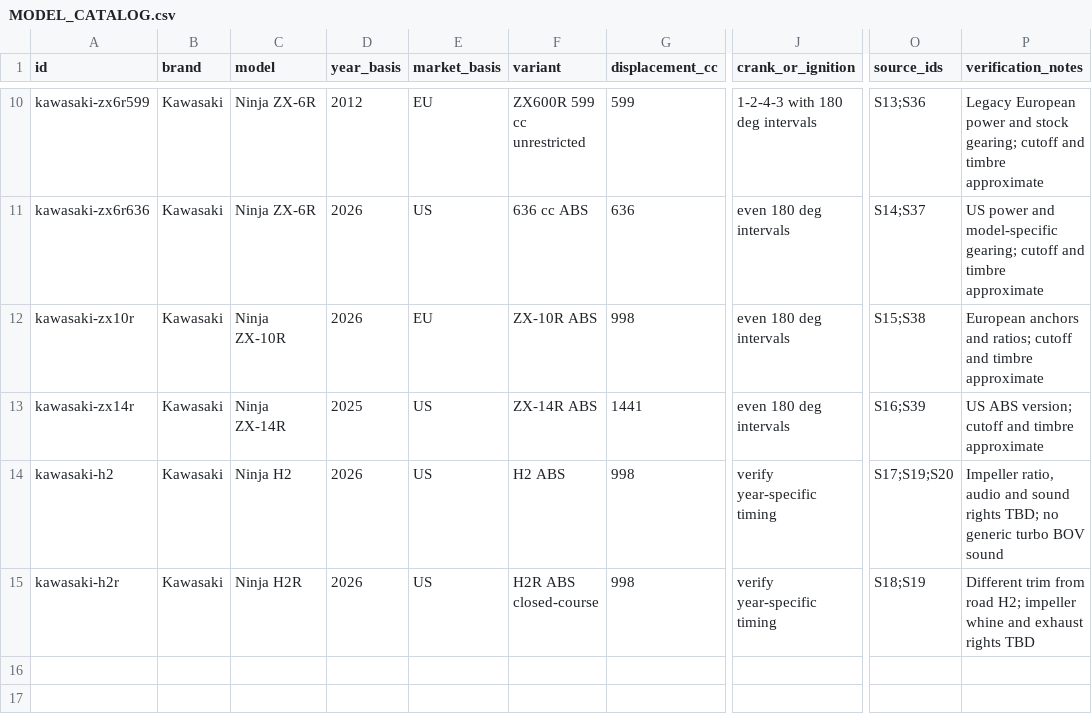
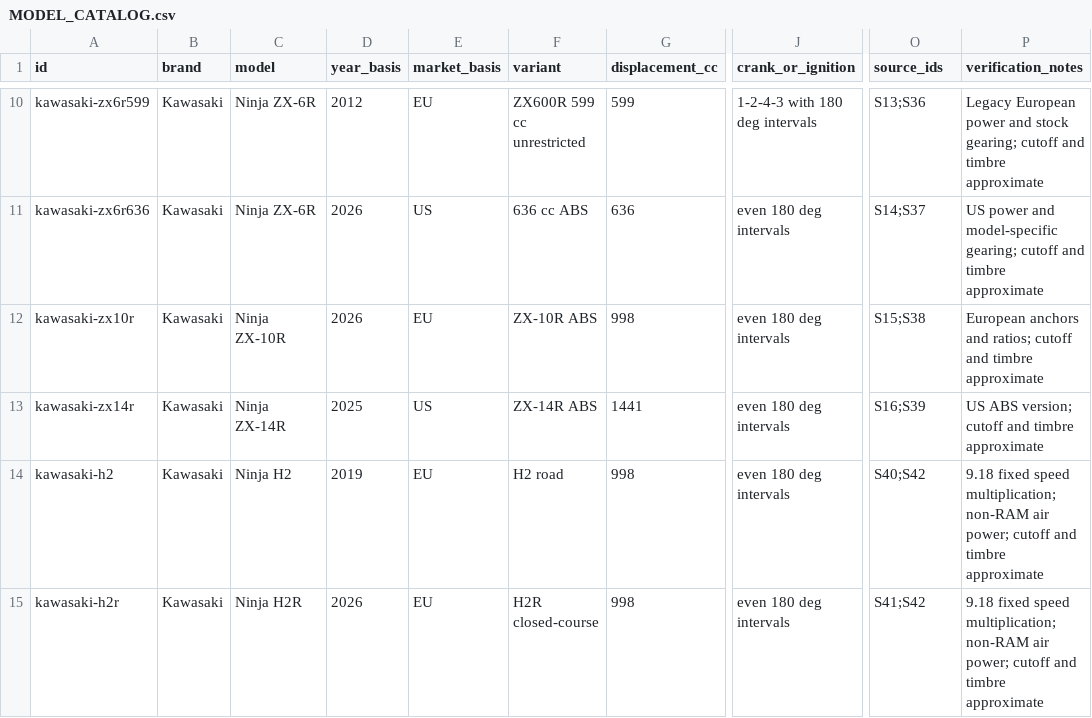
Before and after one commit to ChocoKado/engine_sim, a CSV file: data/MODEL_CATALOG.csv, drawn as a sheet; only a part is shown, gaps mark what is left out; the diff names each change by its address in the sheet, - before the commit and + after, or states it on an @@ line.

Commit message:
Add H2 and H2R with crank-driven supercharger audio and cutaway

```diff
--- a/data/MODEL_CATALOG.csv
+++ b/data/MODEL_CATALOG.csv
-D14 (year_basis): 2026
+D14 (year_basis): 2019
-E14:E15 (market_basis): US
+E14:E15 (market_basis): EU
-F14 (variant): H2 ABS
+F14 (variant): H2 road
-J14:J15 (crank_or_ignition): verify year-specific timing
+J14:J15 (crank_or_ignition): even 180 deg intervals
-O14 (source_ids): S17;S19;S20
+O14 (source_ids): S40;S42
-P14 (verification_notes): Impeller ratio, audio and sound rights TBD; no generic turbo BOV sound
+P14 (verification_notes): 9.18 fixed speed multiplication; non-RAM air power; cutoff and timbre approximate
-F15 (variant): H2R ABS closed-course
+F15 (variant): H2R closed-course
-O15 (source_ids): S18;S19
+O15 (source_ids): S41;S42
-P15 (verification_notes): Different trim from road H2; impeller whine and exhaust rights TBD
+P15 (verification_notes): 9.18 fixed speed multiplication; non-RAM air power; cutoff and timbre approximate
```
Also changed, not shown: 12 other files.
